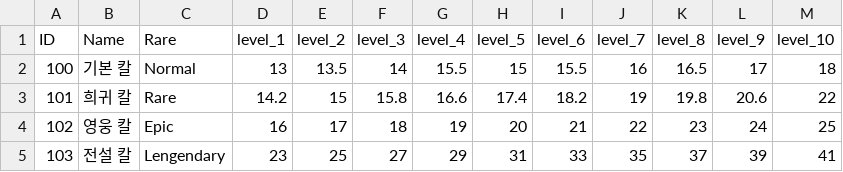
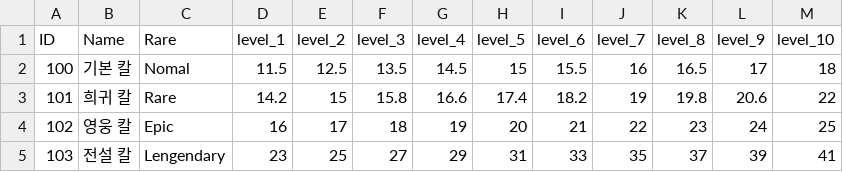
Before and after one commit to JiWonJeong06/AppleSlasher, a CSV file: Assets/Resources/Data_Table_Knife.csv, drawn as a sheet.

```diff
--- a/Assets/Resources/Data_Table_Knife.csv
+++ b/Assets/Resources/Data_Table_Knife.csv
@@ -1,3 +1,3 @@
 ID,Name,Rare,level_1,level_2,level_3,level_4,level_5,level_6,level_7,level_8,level_9,level_10
-100,기본 칼,Normal,13,13.5,14,15.5,15,15.5,16,16.5,17,18
+100,기본 칼,Nomal,11.5,12.5,13.5,14.5,15,15.5,16,16.5,17,18
 101,희귀 칼,Rare,14.2,15,15.8,16.6,17.4,18.2,19,19.8,20.6,22
```
Also changed, not shown: 2 other files.
